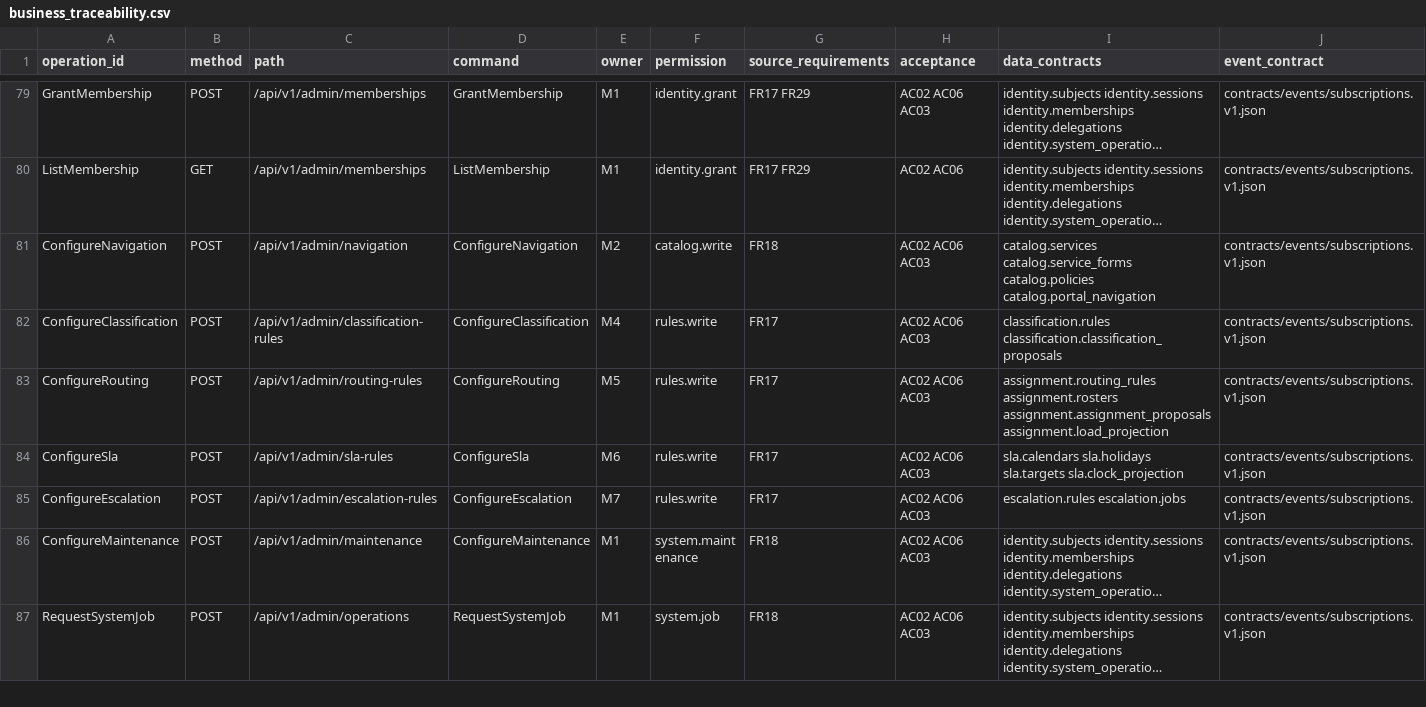
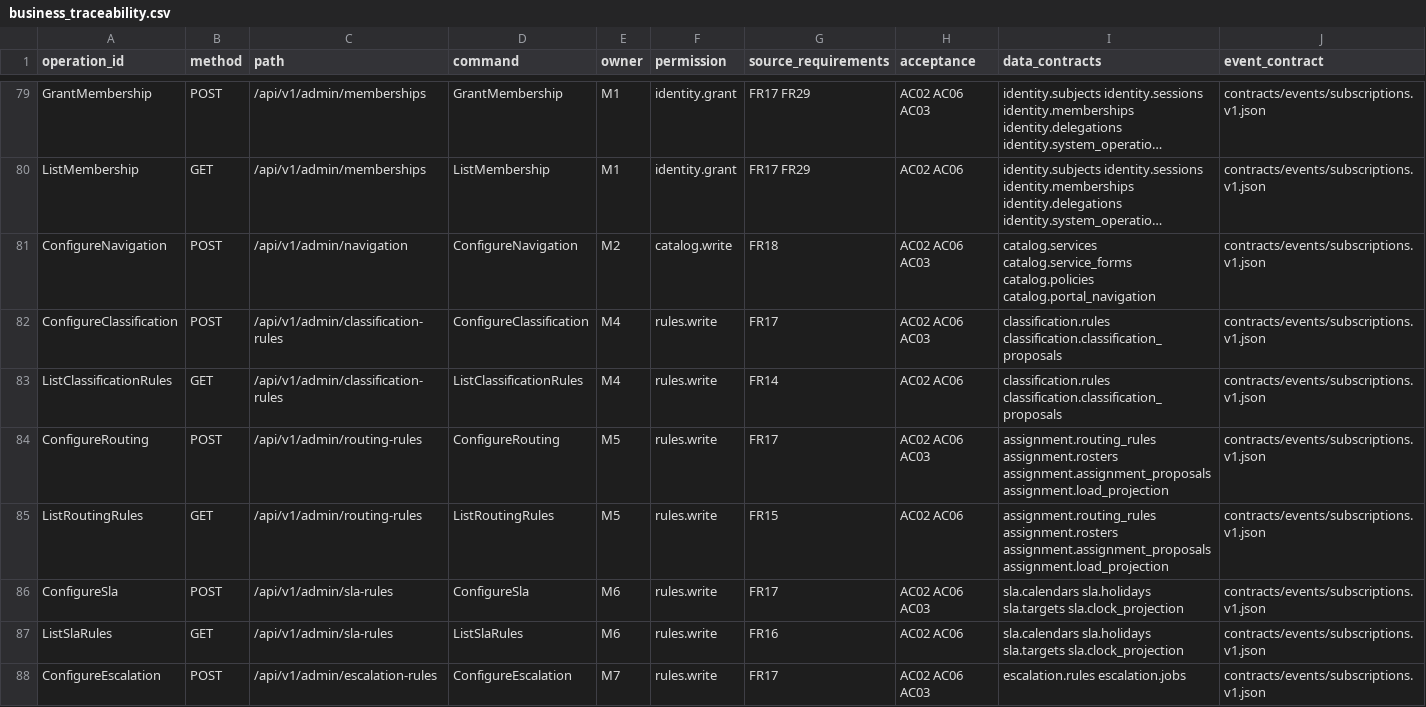
Before and after one commit to pedroiriano/helpdesk-tik-m0, a CSV file: contracts/business_traceability.csv, drawn as a sheet; only a part is shown, gaps mark what is left out; the shorter side is filled out with more unchanged rows; long unchanged cells end in …; rows hold the shown columns only; the diff covers the shown part only; the diff names each change by its address in the sheet, - before the commit and + after, or states it on an @@ line.

Commit message:
feat(fase2): complete UI-to-backend flows, ops UX, M3/M4-M7 rules, contracts, and freeze rm0-05-rc3

```diff
--- a/contracts/business_traceability.csv
+++ b/contracts/business_traceability.csv
+row 83: ListClassificationRules | GET | /api/v1/admin/classification-rules | ListClassificationRules | M4 | rules.write | FR14 | AC02 AC06 | classification.rules classification.classification_proposals | contracts/events/subscriptions.v1.json
+row 85: ListRoutingRules | GET | /api/v1/admin/routing-rules | ListRoutingRules | M5 | rules.write | FR15 | AC02 AC06 | assignment.routing_rules assignment.rosters assignment.assignment_proposals assignment.load_projection | contracts/events/subscriptions.v1.json
+row 87: ListSlaRules | GET | /api/v1/admin/sla-rules | ListSlaRules | M6 | rules.write | FR16 | AC02 AC06 | sla.calendars sla.holidays sla.targets sla.clock_projection | contracts/events/subscriptions.v1.json
```
Also changed, not shown: 12 added rows elsewhere in this file, planning/remediation_backlog.csv, 57 other files.
